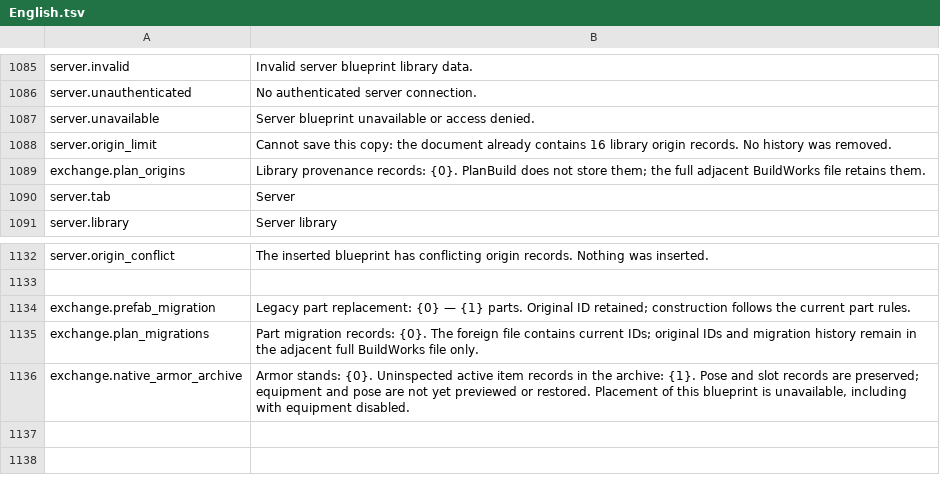
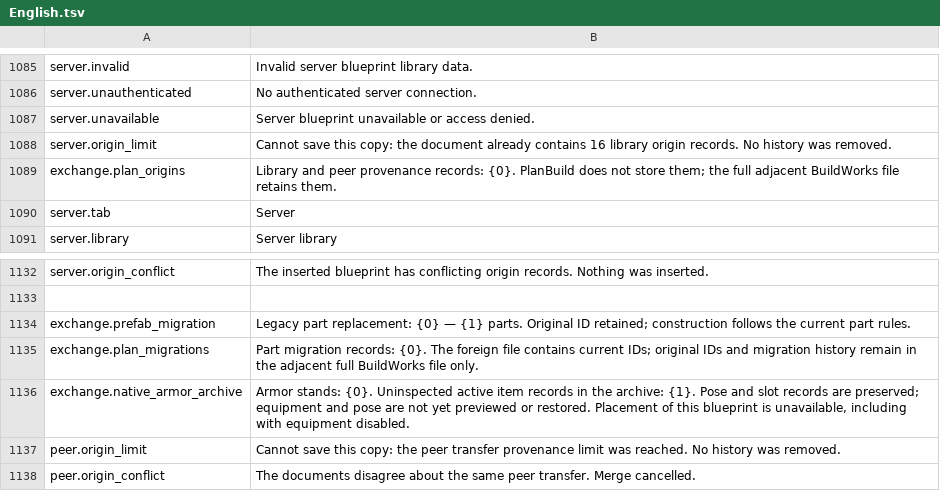
Before and after one commit to MaikiOS/BuildWorks, a TSV file: src/BuildWorks/Translations/English.tsv, drawn as a sheet; only a part is shown, gaps mark what is left out.

```diff
--- a/src/BuildWorks/Translations/English.tsv
+++ b/src/BuildWorks/Translations/English.tsv
@@ -1088,3 +1088,3 @@ server.unavailable	Server blueprint unavailable or access denied.
 server.origin_limit	Cannot save this copy: the document already contains 16 library origin records. No history was removed.
-exchange.plan_origins	Library provenance records: {0}. PlanBuild does not store them; the full adjacent BuildWorks file retains them.
+exchange.plan_origins	Library and peer provenance records: {0}. PlanBuild does not store them; the full adjacent BuildWorks file retains them.
 server.tab	Server
@@ -1136 +1136,3 @@ exchange.plan_migrations	Part migration records: {0}. The foreign file contains
 exchange.native_armor_archive	Armor stands: {0}. Uninspected active item records in the archive: {1}. Pose and slot records are preserved; equipment and pose are not yet previewed or restored. Placement of this blueprint is unavailable, including with equipment disabled.
+peer.origin_limit	Cannot save this copy: the peer transfer provenance limit was reached. No history was removed.
+peer.origin_conflict	The documents disagree about the same peer transfer. Merge cancelled.
```
Also changed, not shown: src/BuildWorks/Translations/Russian.tsv, 44 other files.
